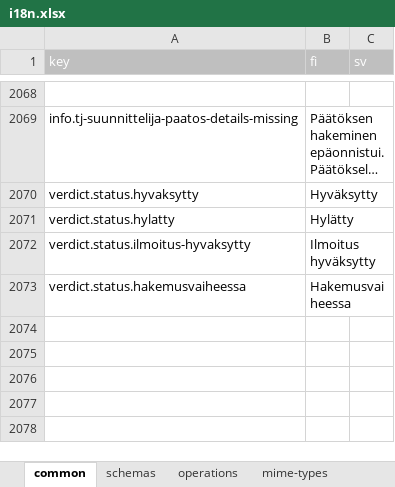
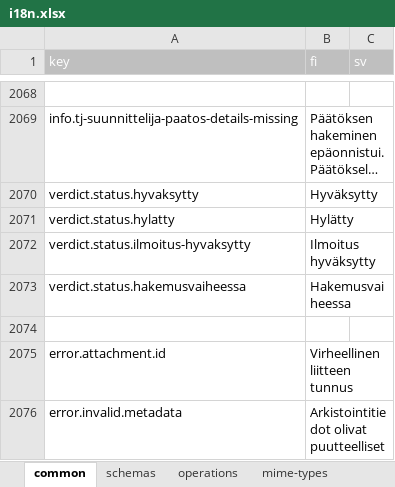
Before and after one commit to lupapiste/lupapiste, an Excel workbook: resources/i18n.xlsx, sheet common, drawn as a sheet; only a part is shown, gaps mark what is left out; long unchanged cells end in …; values as stored, in another font and other column widths than the file's, no borders; conditional formats not drawn; the diff names each change by its address in the sheet, - before the commit and + after, or states it on an @@ line.

Commit message:
Update i18n.xlsx

```diff
--- a/resources/i18n.xlsx (sheet common)
+++ b/resources/i18n.xlsx (sheet common)
+row 2074: (empty)
+row 2075: error.attachment.id | Virheellinen liitteen tunnus
+row 2076: error.invalid.metadata | Arkistointitiedot olivat puutteelliset
```
